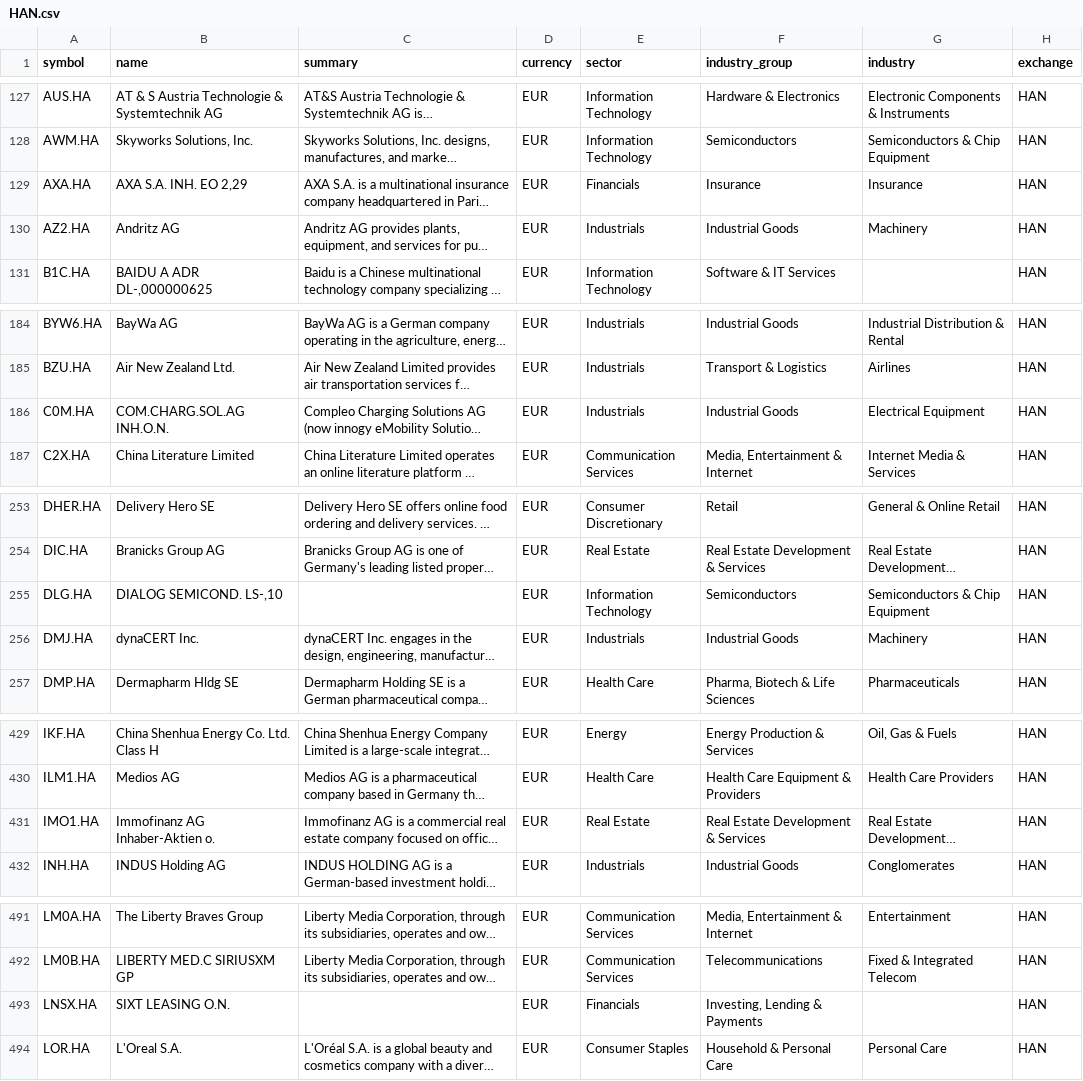
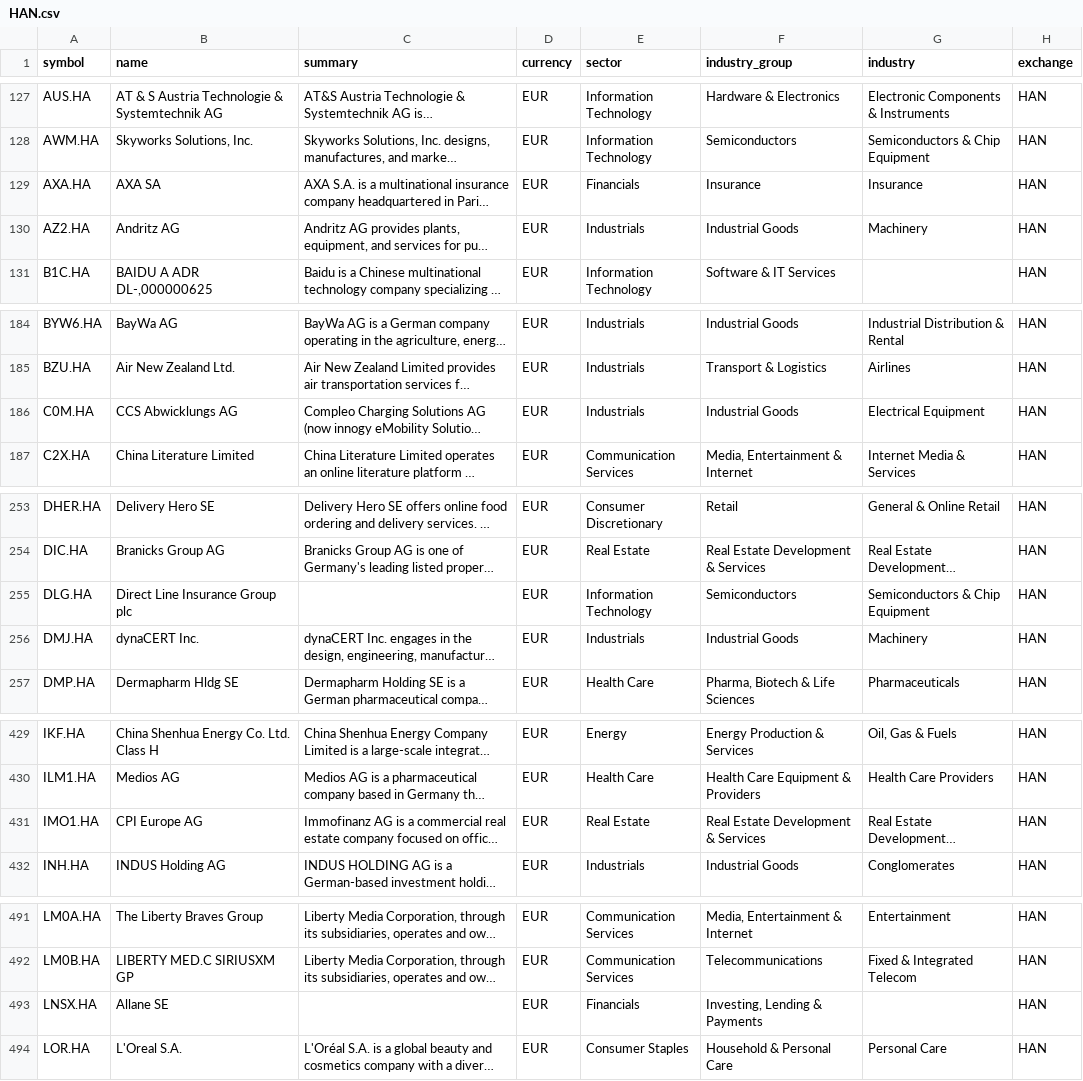
Before and after one commit to JerBouma/FinanceDatabase, a CSV file: database/equities/HAN.csv, drawn as a sheet; only a part is shown, gaps mark what is left out; long unchanged cells end in …; the diff covers the shown part only; the diff names each change by its address in the sheet, - before the commit and + after, or states it on an @@ line.

```diff
--- a/database/equities/HAN.csv
+++ b/database/equities/HAN.csv
-B129 (name): AXA S.A. INH. EO 2,29
+B129 (name): AXA SA
-B186 (name): COM.CHARG.SOL.AG INH.O.N.
+B186 (name): CCS Abwicklungs AG
-B255 (name): DIALOG SEMICOND. LS-,10
+B255 (name): Direct Line Insurance Group plc
-B431 (name): Immofinanz AG Inhaber-Aktien o.
+B431 (name): CPI Europe AG
-B493 (name): SIXT LEASING O.N.
+B493 (name): Allane SE
```
Also changed, not shown: 2 edited cells elsewhere in this file, database/equities/HAM.csv, 4 other files.
